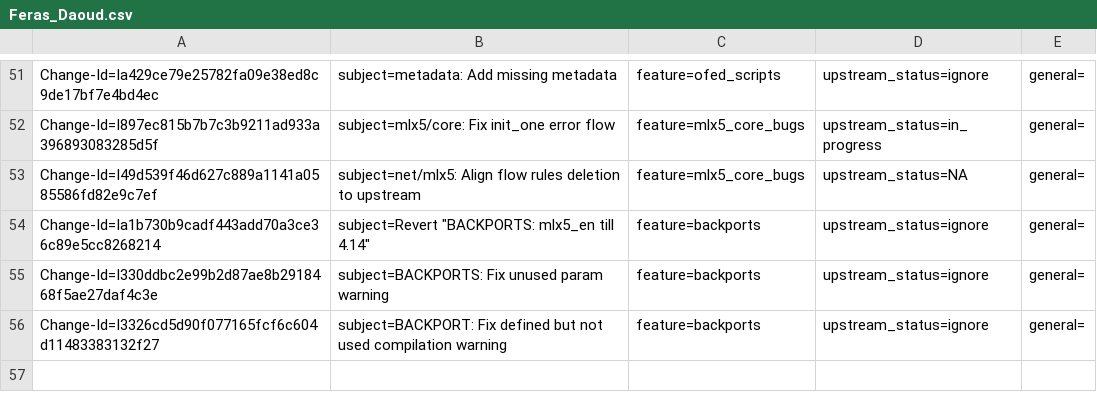
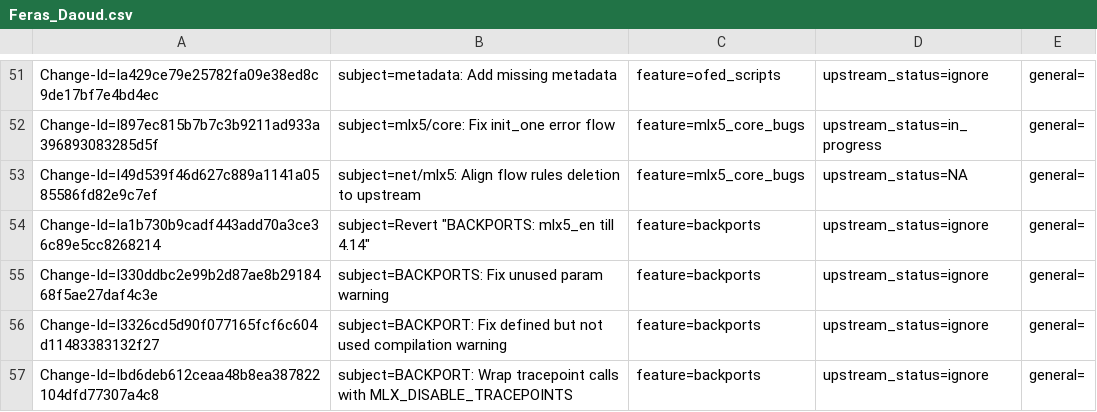
Before and after one commit to huynguyen85/temp_ipsec_inline_ofed_4_7, a CSV file: metadata/Feras_Daoud.csv, drawn as a sheet; only a part is shown, gaps mark what is left out; the diff names each change by its address in the sheet, - before the commit and + after, or states it on an @@ line.

Commit message:
BACKPORT: Wrap tracepoint calls with MLX_DISABLE_TRACEPOINTS
Issue: 1890163
Change-Id: Ibd6deb612ceaa48b8ea387822104dfd77307a4c8
Signed-off-by: Feras Daoud <ferasda@mellanox.com>

```diff
--- a/metadata/Feras_Daoud.csv
+++ b/metadata/Feras_Daoud.csv
+row 57: Change-Id=Ibd6deb612ceaa48b8ea387822104dfd77307a4c8 | subject=BACKPORT: Wrap tracepoint calls with MLX_DISABLE_TRACEPOINTS | feature=backports | upstream_status=ignore | general=
```
Also changed, not shown: 2 other files.
